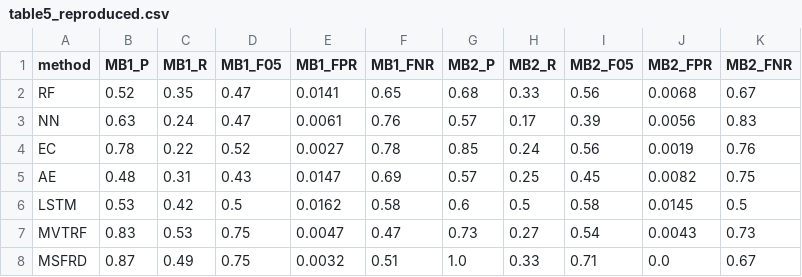
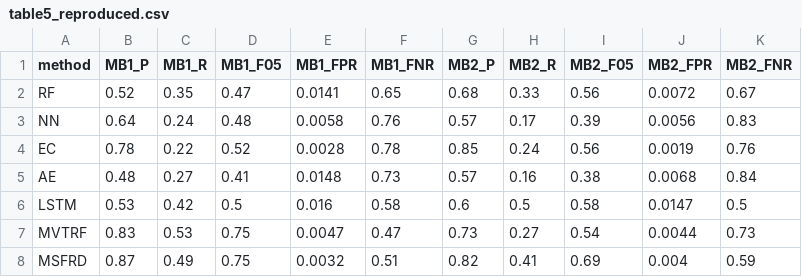
Before and after one commit to Damrl-lab/SMARTTalk, a CSV file: baselines_repro/results/table5_reproduced.csv, drawn as a sheet.

```diff
--- a/baselines_repro/results/table5_reproduced.csv
+++ b/baselines_repro/results/table5_reproduced.csv
@@ -1,8 +1,8 @@
 method,MB1_P,MB1_R,MB1_F05,MB1_FPR,MB1_FNR,MB2_P,MB2_R,MB2_F05,MB2_FPR,MB2_FNR
-RF,0.52,0.35,0.47,0.0141,0.65,0.68,0.33,0.56,0.0068,0.67
-NN,0.63,0.24,0.47,0.0061,0.76,0.57,0.17,0.39,0.0056,0.83
-EC,0.78,0.22,0.52,0.0027,0.78,0.85,0.24,0.56,0.0019,0.76
-AE,0.48,0.31,0.43,0.0147,0.69,0.57,0.25,0.45,0.0082,0.75
-LSTM,0.53,0.42,0.5,0.0162,0.58,0.6,0.5,0.58,0.0145,0.5
-MVTRF,0.83,0.53,0.75,0.0047,0.47,0.73,0.27,0.54,0.0043,0.73
-MSFRD,0.87,0.49,0.75,0.0032,0.51,1.0,0.33,0.71,0.0,0.67
+RF,0.52,0.35,0.47,0.0141,0.65,0.68,0.33,0.56,0.0072,0.67
+NN,0.64,0.24,0.48,0.0058,0.76,0.57,0.17,0.39,0.0056,0.83
+EC,0.78,0.22,0.52,0.0028,0.78,0.85,0.24,0.56,0.0019,0.76
+AE,0.48,0.27,0.41,0.0148,0.73,0.57,0.16,0.38,0.0068,0.84
+LSTM,0.53,0.42,0.5,0.016,0.58,0.6,0.5,0.58,0.0147,0.5
+MVTRF,0.83,0.53,0.75,0.0047,0.47,0.73,0.27,0.54,0.0044,0.73
+MSFRD,0.87,0.49,0.75,0.0032,0.51,0.82,0.41,0.69,0.004,0.59
```
Also changed, not shown: 51 other files.
